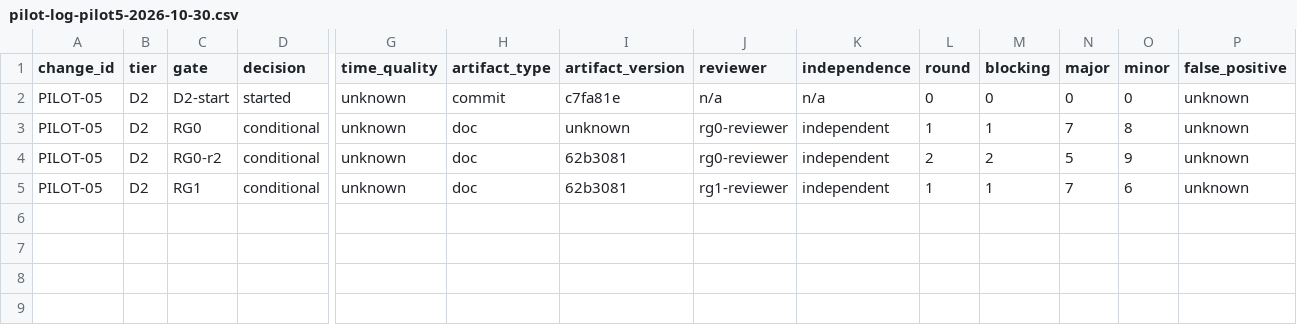
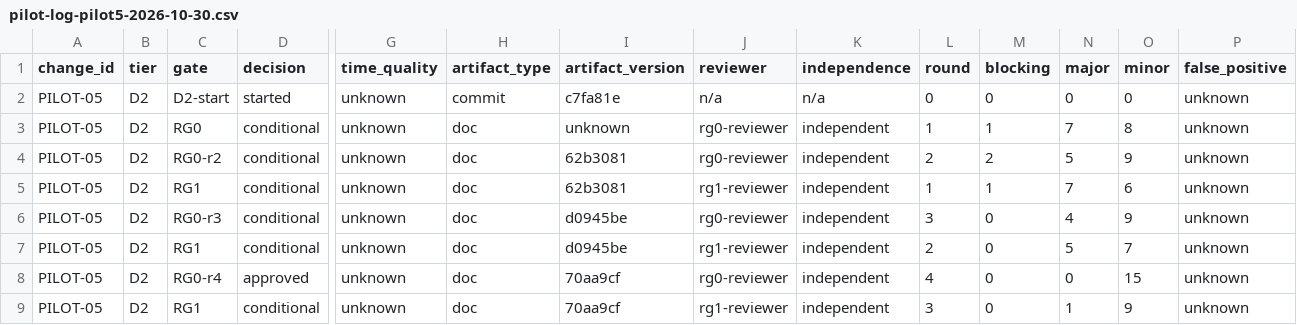
Before and after one commit to wu908/topicai, a CSV file: docs/reviews/pilot-log-pilot5-2026-10-30.csv, drawn as a sheet; only a part is shown, gaps mark what is left out; rows hold the shown columns only; the diff names each change by its address in the sheet, - before the commit and + after, or states it on an @@ line.

Commit message:
docs(analytics): RG0-r4 approve (default-off), RG1-r3 conditional; fix 429/ordering implementation + test scope; pilot log

```diff
--- a/docs/reviews/pilot-log-pilot5-2026-10-30.csv
+++ b/docs/reviews/pilot-log-pilot5-2026-10-30.csv
+row 6: PILOT-05 | D2 | RG0-r3 | conditional | unknown | doc | d0945be | rg0-reviewer | independent | 3 | 0 | 4 | 9 | unknown
+row 7: PILOT-05 | D2 | RG1 | conditional | unknown | doc | d0945be | rg1-reviewer | independent | 2 | 0 | 5 | 7 | unknown
+row 8: PILOT-05 | D2 | RG0-r4 | approved | unknown | doc | 70aa9cf | rg0-reviewer | independent | 4 | 0 | 0 | 15 | unknown
+row 9: PILOT-05 | D2 | RG1 | conditional | unknown | doc | 70aa9cf | rg1-reviewer | independent | 3 | 0 | 1 | 9 | unknown
```
Also changed, not shown: 6 other files.
